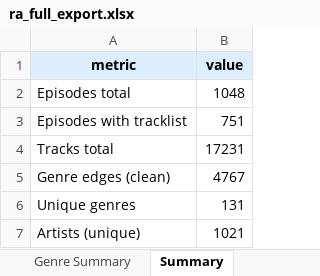
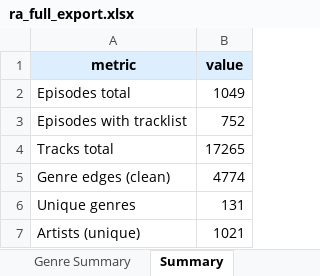
Before and after one commit to radozoo/ra-mixes, an Excel workbook: data/ra_full_export.xlsx, sheet Summary, drawn as a sheet; values as stored, in another font and other column widths than the file's, no borders; the diff names each change by its address in the sheet, - before the commit and + after, or states it on an @@ line.

```diff
--- a/data/ra_full_export.xlsx (sheet Summary)
+++ b/data/ra_full_export.xlsx (sheet Summary)
-B2 (value): 1048
+B2 (value): 1049
-B3 (value): 751
+B3 (value): 752
-B4 (value): 17231
+B4 (value): 17265
-B5 (value): 4767
+B5 (value): 4774
```
Also changed, not shown: sheet Tracks, sheet Genre Edges, sheet Genre Summary, sheet Episodes, 14 other files.
